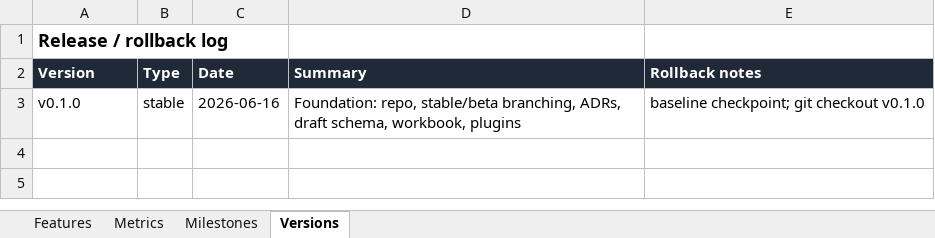
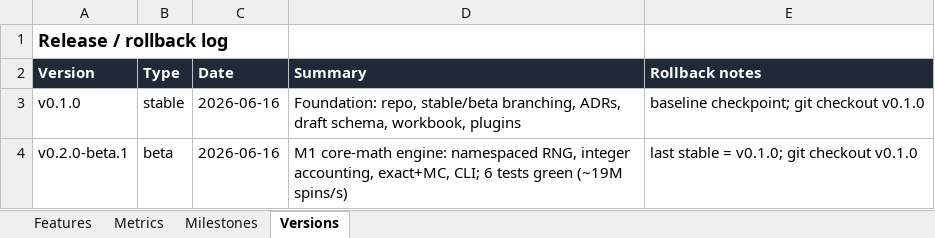
Before and after one commit to MrBenulic/SaS-Math-AI, an Excel workbook: SaS-Math-AI_Features_and_Metrics.xlsx, sheet Versions, drawn as a sheet; values as stored, in another font and other column widths than the file's, no borders; the diff names each change by its address in the sheet, - before the commit and + after, or states it on an @@ line.

```diff
--- a/SaS-Math-AI_Features_and_Metrics.xlsx (sheet Versions)
+++ b/SaS-Math-AI_Features_and_Metrics.xlsx (sheet Versions)
+row 4: v0.2.0-beta.1 | beta | 2026-06-16 | M1 core-math engine: namespaced RNG, integer accounting, exact+MC, CLI; 6 tests green (~19M spins/s) | last stable = v0.1.0; git checkout v0.1.0
```
Also changed, not shown: sheet Features, sheet Metrics, sheet Milestones, 18 other files.
